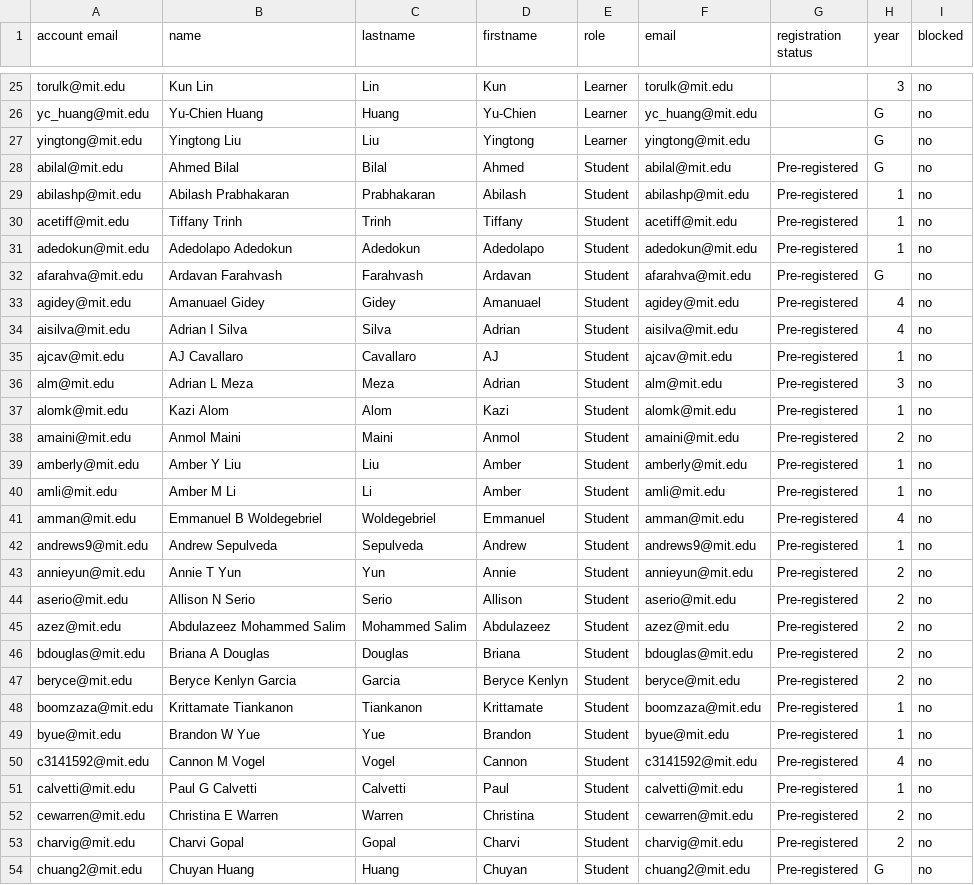
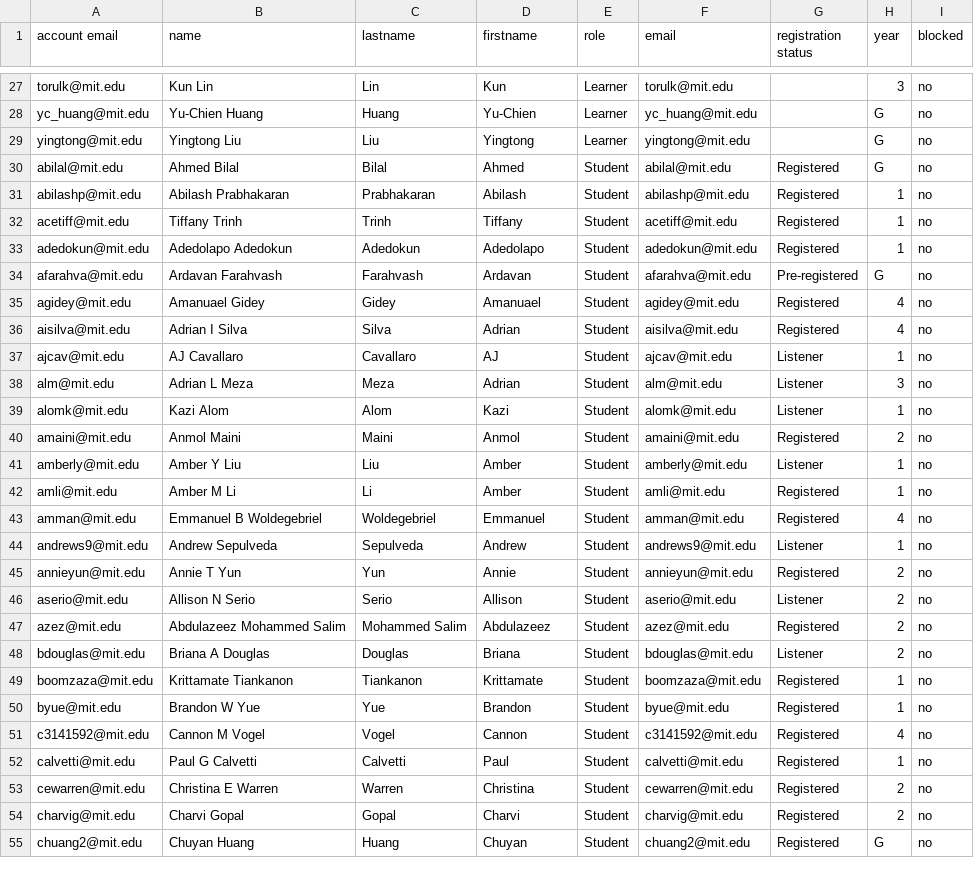
Before and after one commit to itf/6s092, a CSV file: courses/IAP19/__USERS__/students.csv, drawn as a sheet; only a part is shown, gaps mark what is left out; the diff covers the shown part only.

Commit message:
Add student

```diff
--- a/courses/IAP19/__USERS__/students.csv
+++ b/courses/IAP19/__USERS__/students.csv
@@ -27,28 +29,27 @@ yc_huang@mit.edu,Yu-Chien Huang,Huang,Yu-Chien,Learner,yc_huang@mit.edu,,G,no
 yingtong@mit.edu,Yingtong Liu,Liu,Yingtong,Learner,yingtong@mit.edu,,G,no
-abilal@mit.edu,Ahmed Bilal,Bilal,Ahmed,Student,abilal@mit.edu,Pre-registered,G,no
-abilashp@mit.edu,Abilash Prabhakaran,Prabhakaran,Abilash,Student,abilashp@mit.edu,Pre-registered,1,no
-acetiff@mit.edu,Tiffany Trinh,Trinh,Tiffany,Student,acetiff@mit.edu,Pre-registered,1,no
-adedokun@mit.edu,Adedolapo Adedokun,Adedokun,Adedolapo,Student,adedokun@mit.edu,Pre-registered,1,no
+abilal@mit.edu,Ahmed Bilal,Bilal,Ahmed,Student,abilal@mit.edu,Registered,G,no
+abilashp@mit.edu,Abilash Prabhakaran,Prabhakaran,Abilash,Student,abilashp@mit.edu,Registered,1,no
+acetiff@mit.edu,Tiffany Trinh,Trinh,Tiffany,Student,acetiff@mit.edu,Registered,1,no
+adedokun@mit.edu,Adedolapo Adedokun,Adedokun,Adedolapo,Student,adedokun@mit.edu,Registered,1,no
 afarahva@mit.edu,Ardavan Farahvash,Farahvash,Ardavan,Student,afarahva@mit.edu,Pre-registered,G,no
-agidey@mit.edu,Amanuael Gidey,Gidey,Amanuael,Student,agidey@mit.edu,Pre-registered,4,no
-aisilva@mit.edu,Adrian I Silva,Silva,Adrian,Student,aisilva@mit.edu,Pre-registered,4,no
-ajcav@mit.edu,AJ Cavallaro,Cavallaro,AJ,Student,ajcav@mit.edu,Pre-registered,1,no
-alm@mit.edu,Adrian L Meza,Meza,Adrian,Student,alm@mit.edu,Pre-registered,3,no
-alomk@mit.edu,Kazi Alom,Alom,Kazi,Student,alomk@mit.edu,Pre-registered,1,no
-amaini@mit.edu,Anmol Maini,Maini,Anmol,Student,amaini@mit.edu,Pre-registered,2,no
-amberly@mit.edu,Amber Y Liu,Liu,Amber,Student,amberly@mit.edu,Pre-registered,1,no
-amli@mit.edu,Amber M Li,Li,Amber,Student,amli@mit.edu,Pre-registered,1,no
-amman@mit.edu,Emmanuel B Woldegebriel,Woldegebriel,Emmanuel,Student,amman@mit.edu,Pre-registered,4,no
-andrews9@mit.edu,Andrew Sepulveda,Sepulveda,Andrew,Student,andrews9@mit.edu,Pre-registered,1,no
-annieyun@mit.edu,Annie T Yun,Yun,Annie,Student,annieyun@mit.edu,Pre-registered,2,no
-aserio@mit.edu,Allison N Serio,Serio,Allison,Student,aserio@mit.edu,Pre-registered,2,no
-azez@mit.edu,Abdulazeez Mohammed Salim,Mohammed Salim,Abdulazeez,Student,azez@mit.edu,Pre-registered,2,no
-bdouglas@mit.edu,Briana A Douglas,Douglas,Briana,Student,bdouglas@mit.edu,Pre-registered,2,no
-beryce@mit.edu,Beryce Kenlyn Garcia,Garcia,Beryce Kenlyn,Student,beryce@mit.edu,Pre-registered,2,no
-boomzaza@mit.edu,Krittamate Tiankanon,Tiankanon,Krittamate,Student,boomzaza@mit.edu,Pre-registered,1,no
-byue@mit.edu,Brandon W Yue,Yue,Brandon,Student,byue@mit.edu,Pre-registered,1,no
-c3141592@mit.edu,Cannon M Vogel,Vogel,Cannon,Student,c3141592@mit.edu,Pre-registered,4,no
-calvetti@mit.edu,Paul G Calvetti,Calvetti,Paul,Student,calvetti@mit.edu,Pre-registered,1,no
-cewarren@mit.edu,Christina E Warren,Warren,Christina,Student,cewarren@mit.edu,Pre-registered,2,no
-charvig@mit.edu,Charvi Gopal,Gopal,Charvi,Student,charvig@mit.edu,Pre-registered,2,no
-chuang2@mit.edu,Chuyan Huang,Huang,Chuyan,Student,chuang2@mit.edu,Pre-registered,G,no
+agidey@mit.edu,Amanuael Gidey,Gidey,Amanuael,Student,agidey@mit.edu,Registered,4,no
+aisilva@mit.edu,Adrian I Silva,Silva,Adrian,Student,aisilva@mit.edu,Registered,4,no
+ajcav@mit.edu,AJ Cavallaro,Cavallaro,AJ,Student,ajcav@mit.edu,Listener,1,no
+alm@mit.edu,Adrian L Meza,Meza,Adrian,Student,alm@mit.edu,Listener,3,no
+alomk@mit.edu,Kazi Alom,Alom,Kazi,Student,alomk@mit.edu,Listener,1,no
+amaini@mit.edu,Anmol Maini,Maini,Anmol,Student,amaini@mit.edu,Registered,2,no
+amberly@mit.edu,Amber Y Liu,Liu,Amber,Student,amberly@mit.edu,Listener,1,no
+amli@mit.edu,Amber M Li,Li,Amber,Student,amli@mit.edu,Registered,1,no
+amman@mit.edu,Emmanuel B Woldegebriel,Woldegebriel,Emmanuel,Student,amman@mit.edu,Registered,4,no
+andrews9@mit.edu,Andrew Sepulveda,Sepulveda,Andrew,Student,andrews9@mit.edu,Listener,1,no
+annieyun@mit.edu,Annie T Yun,Yun,Annie,Student,annieyun@mit.edu,Registered,2,no
+aserio@mit.edu,Allison N Serio,Serio,Allison,Student,aserio@mit.edu,Listener,2,no
+azez@mit.edu,Abdulazeez Mohammed Salim,Mohammed Salim,Abdulazeez,Student,azez@mit.edu,Registered,2,no
+bdouglas@mit.edu,Briana A Douglas,Douglas,Briana,Student,bdouglas@mit.edu,Listener,2,no
+boomzaza@mit.edu,Krittamate Tiankanon,Tiankanon,Krittamate,Student,boomzaza@mit.edu,Registered,1,no
+byue@mit.edu,Brandon W Yue,Yue,Brandon,Student,byue@mit.edu,Registered,1,no
+c3141592@mit.edu,Cannon M Vogel,Vogel,Cannon,Student,c3141592@mit.edu,Registered,4,no
+calvetti@mit.edu,Paul G Calvetti,Calvetti,Paul,Student,calvetti@mit.edu,Registered,1,no
+cewarren@mit.edu,Christina E Warren,Warren,Christina,Student,cewarren@mit.edu,Registered,2,no
+charvig@mit.edu,Charvi Gopal,Gopal,Charvi,Student,charvig@mit.edu,Registered,2,no
+chuang2@mit.edu,Chuyan Huang,Huang,Chuyan,Student,chuang2@mit.edu,Registered,G,no
```
Also changed, not shown: 2 added rows and 102 edited cells elsewhere in this file.
